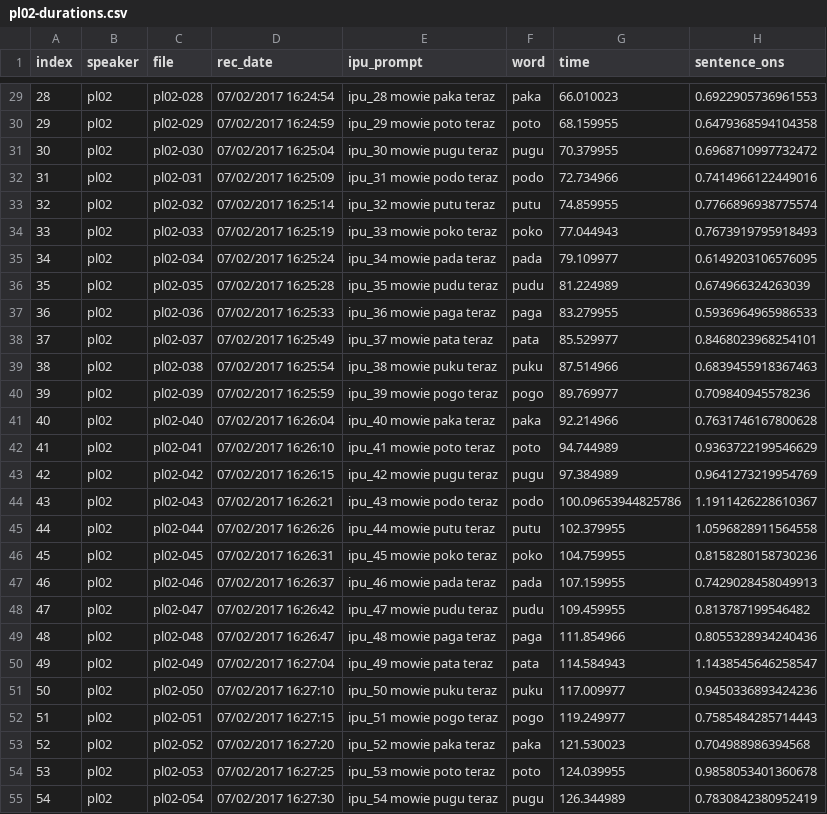
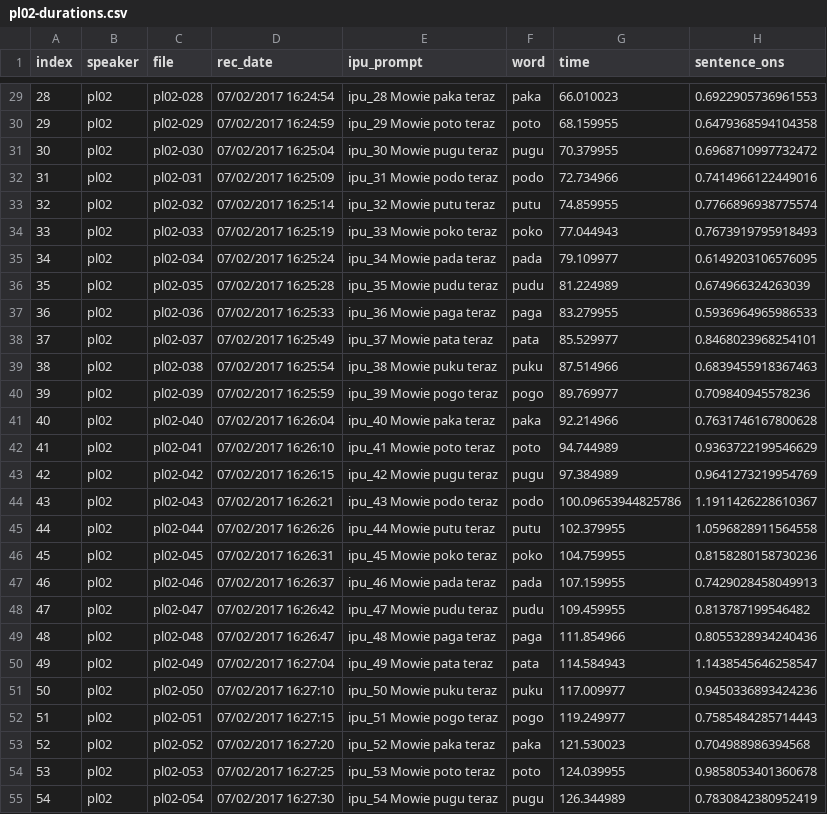
Before and after one commit to stefanocoretta/coretta2018itapol, a CSV file: data-raw/datasets/acoustics/pl02-durations.csv, drawn as a sheet; only a part is shown, gaps mark what is left out; the diff covers the shown part only; the diff names each change by its address in the sheet, - before the commit and + after, or states it on an @@ line.

```diff
--- a/data-raw/datasets/acoustics/pl02-durations.csv
+++ b/data-raw/datasets/acoustics/pl02-durations.csv
-E29 (ipu_prompt): ipu_28 mowie paka teraz
+E29 (ipu_prompt): ipu_28 Mowie paka teraz
-E30 (ipu_prompt): ipu_29 mowie poto teraz
+E30 (ipu_prompt): ipu_29 Mowie poto teraz
-E31 (ipu_prompt): ipu_30 mowie pugu teraz
+E31 (ipu_prompt): ipu_30 Mowie pugu teraz
-E32 (ipu_prompt): ipu_31 mowie podo teraz
+E32 (ipu_prompt): ipu_31 Mowie podo teraz
-E33 (ipu_prompt): ipu_32 mowie putu teraz
+E33 (ipu_prompt): ipu_32 Mowie putu teraz
-E34 (ipu_prompt): ipu_33 mowie poko teraz
+E34 (ipu_prompt): ipu_33 Mowie poko teraz
-E35 (ipu_prompt): ipu_34 mowie pada teraz
+E35 (ipu_prompt): ipu_34 Mowie pada teraz
-E36 (ipu_prompt): ipu_35 mowie pudu teraz
+E36 (ipu_prompt): ipu_35 Mowie pudu teraz
-E37 (ipu_prompt): ipu_36 mowie paga teraz
+E37 (ipu_prompt): ipu_36 Mowie paga teraz
-E38 (ipu_prompt): ipu_37 mowie pata teraz
+E38 (ipu_prompt): ipu_37 Mowie pata teraz
-E39 (ipu_prompt): ipu_38 mowie puku teraz
+E39 (ipu_prompt): ipu_38 Mowie puku teraz
-E40 (ipu_prompt): ipu_39 mowie pogo teraz
+E40 (ipu_prompt): ipu_39 Mowie pogo teraz
-E41 (ipu_prompt): ipu_40 mowie paka teraz
+E41 (ipu_prompt): ipu_40 Mowie paka teraz
-E42 (ipu_prompt): ipu_41 mowie poto teraz
+E42 (ipu_prompt): ipu_41 Mowie poto teraz
-E43 (ipu_prompt): ipu_42 mowie pugu teraz
+E43 (ipu_prompt): ipu_42 Mowie pugu teraz
-E44 (ipu_prompt): ipu_43 mowie podo teraz
+E44 (ipu_prompt): ipu_43 Mowie podo teraz
-E45 (ipu_prompt): ipu_44 mowie putu teraz
+E45 (ipu_prompt): ipu_44 Mowie putu teraz
-E46 (ipu_prompt): ipu_45 mowie poko teraz
+E46 (ipu_prompt): ipu_45 Mowie poko teraz
-E47 (ipu_prompt): ipu_46 mowie pada teraz
+E47 (ipu_prompt): ipu_46 Mowie pada teraz
-E48 (ipu_prompt): ipu_47 mowie pudu teraz
+E48 (ipu_prompt): ipu_47 Mowie pudu teraz
-E49 (ipu_prompt): ipu_48 mowie paga teraz
+E49 (ipu_prompt): ipu_48 Mowie paga teraz
-E50 (ipu_prompt): ipu_49 mowie pata teraz
+E50 (ipu_prompt): ipu_49 Mowie pata teraz
-E51 (ipu_prompt): ipu_50 mowie puku teraz
+E51 (ipu_prompt): ipu_50 Mowie puku teraz
-E52 (ipu_prompt): ipu_51 mowie pogo teraz
+E52 (ipu_prompt): ipu_51 Mowie pogo teraz
-E53 (ipu_prompt): ipu_52 mowie paka teraz
+E53 (ipu_prompt): ipu_52 Mowie paka teraz
-E54 (ipu_prompt): ipu_53 mowie poto teraz
+E54 (ipu_prompt): ipu_53 Mowie poto teraz
-E55 (ipu_prompt): ipu_54 mowie pugu teraz
+E55 (ipu_prompt): ipu_54 Mowie pugu teraz
```
Also changed, not shown: 69 edited cells elsewhere in this file, data-raw/datasets/acoustics/pl05-durations.csv, data-raw/datasets/acoustics/pl07-durations.csv, 1 other file.
